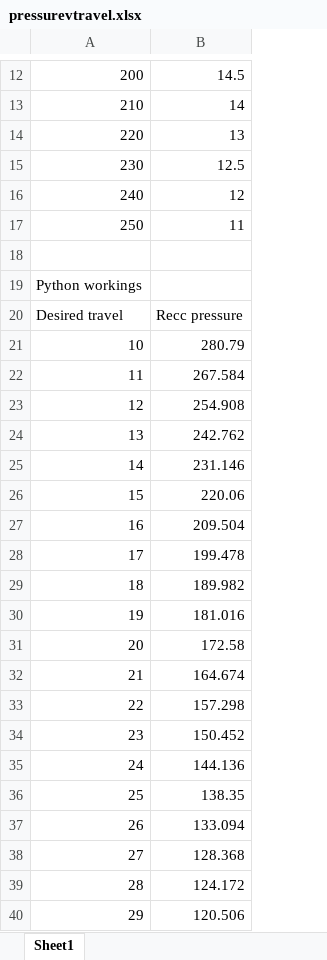
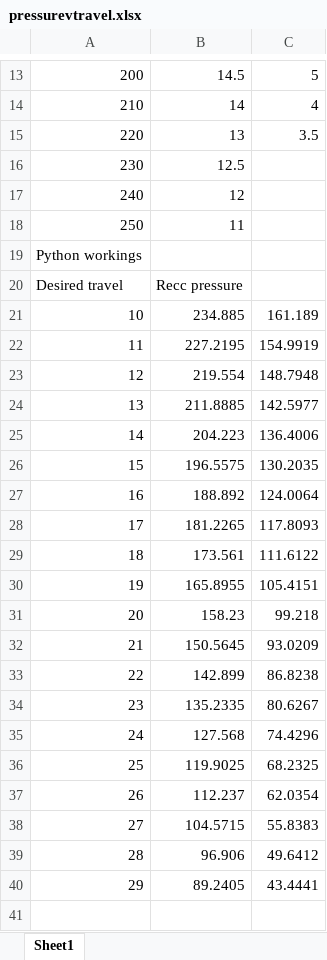
Before and after one commit to Reignable/Honours-Project, an Excel workbook: pressurevtravel.xlsx, sheet Sheet1, drawn as a sheet; only a part is shown, gaps mark what is left out; values as stored, in another font and other column widths than the file's, no borders; charts and pictures not drawn; removed rows and columns are numbered as before the commit, all else as after; the diff covers the shown part only; the diff names each change by its address in the sheet, - before the commit and + after, or states it on an @@ line.

Commit message:
Added to figures

```diff
--- a/pressurevtravel.xlsx (sheet Sheet1)
+++ b/pressurevtravel.xlsx (sheet Sheet1)
+column C, rows 13-40: 5 | 4 | 3.5 |  |  |  |  |  | 161.189 | 154.9919 | 148.7948 | 142.5977 | 136.4006 | 130.2035 | 124.0064 | 117.8093 | 111.6122 | 105.4151 | 99.218 | 93.0209 | 86.8238 | 80.6267 | 74.4296 | 68.2325 | 62.0354 | 55.8383 | 49.6412 | 43.4441
-row 18: (empty)
-B21: 280.79
+B21: 234.885
-B22: 267.584
+B22: 227.2195
-B23: 254.908
+B23: 219.554
-B24: 242.762
+B24: 211.8885
-B25: 231.146
+B25: 204.223
-B26: 220.06
+B26: 196.5575
-B27: 209.504
+B27: 188.892
-B28: 199.478
+B28: 181.2265
-B29: 189.982
+B29: 173.561
-B30: 181.016
+B30: 165.8955
-B31: 172.58
+B31: 158.23
-B32: 164.674
+B32: 150.5645
-B33: 157.298
+B33: 142.899
-B34: 150.452
+B34: 135.2335
-B35: 144.136
+B35: 127.568
-B36: 138.35
+B36: 119.9025
-B37: 133.094
+B37: 112.237
-B38: 128.368
+B38: 104.5715
-B39: 124.172
+B39: 96.906
-B40: 120.506
+B40: 89.2405
```
Also changed, not shown: 1 added row elsewhere in this sheet, charts or pictures.
